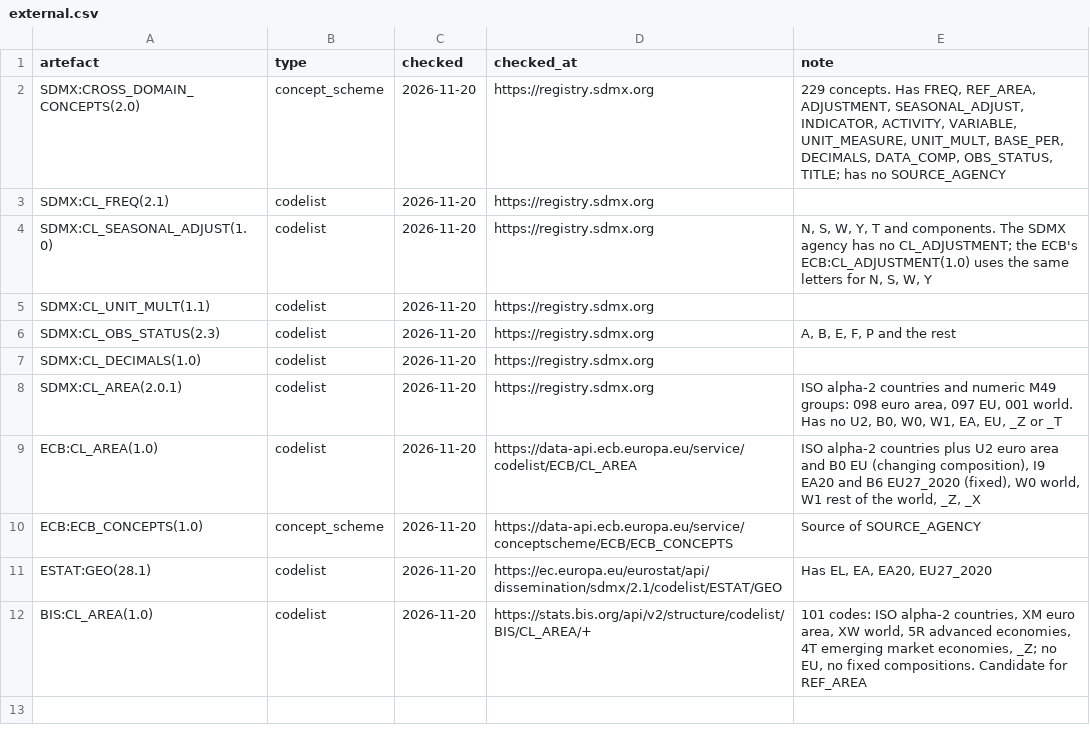
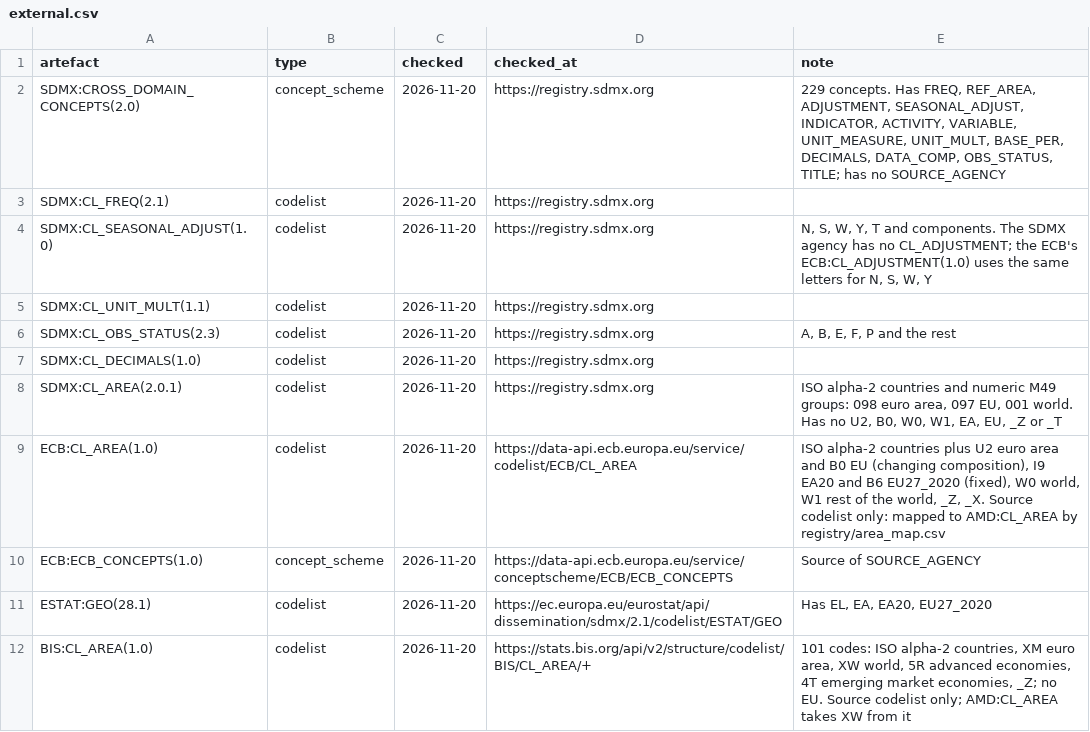
Before and after one commit to franzmohr/AustriaMacroData, a CSV file: registry/external.csv, drawn as a sheet.

```diff
--- a/registry/external.csv
+++ b/registry/external.csv
@@ -8,5 +8,5 @@ SDMX:CL_DECIMALS(1.0),codelist,2026-11-20,https://registry.sdmx.org,
 SDMX:CL_AREA(2.0.1),codelist,2026-11-20,https://registry.sdmx.org,"ISO alpha-2 countries and numeric M49 groups: 098 euro area, 097 EU, 001 world. Has no U2, B0, W0, W1, EA, EU, _Z or _T"
-ECB:CL_AREA(1.0),codelist,2026-11-20,https://data-api.ecb.europa.eu/service/codelist/ECB/CL_AREA,"ISO alpha-2 countries plus U2 euro area and B0 EU (changing composition), I9 EA20 and B6 EU27_2020 (fixed), W0 world, W1 rest of the world, _Z, _X"
+ECB:CL_AREA(1.0),codelist,2026-11-20,https://data-api.ecb.europa.eu/service/codelist/ECB/CL_AREA,"ISO alpha-2 countries plus U2 euro area and B0 EU (changing composition), I9 EA20 and B6 EU27_2020 (fixed), W0 world, W1 rest of the world, _Z, _X. Source codelist only: mapped to AMD:CL_AREA by registry/area_map.csv"
 ECB:ECB_CONCEPTS(1.0),concept_scheme,2026-11-20,https://data-api.ecb.europa.eu/service/conceptscheme/ECB/ECB_CONCEPTS,Source of SOURCE_AGENCY
 ESTAT:GEO(28.1),codelist,2026-11-20,https://ec.europa.eu/eurostat/api/dissemination/sdmx/2.1/codelist/ESTAT/GEO,"Has EL, EA, EA20, EU27_2020"
-BIS:CL_AREA(1.0),codelist,2026-11-20,https://stats.bis.org/api/v2/structure/codelist/BIS/CL_AREA/+,"101 codes: ISO alpha-2 countries, XM euro area, XW world, 5R advanced economies, 4T emerging market economies, _Z; no EU, no fixed compositions. Candidate for REF_AREA"
+BIS:CL_AREA(1.0),codelist,2026-11-20,https://stats.bis.org/api/v2/structure/codelist/BIS/CL_AREA/+,"101 codes: ISO alpha-2 countries, XM euro area, XW world, 5R advanced economies, 4T emerging market economies, _Z; no EU. Source codelist only; AMD:CL_AREA takes XW from it"
```
Also changed, not shown: registry/codelists.csv, registry/codes.csv, 4 other files.
